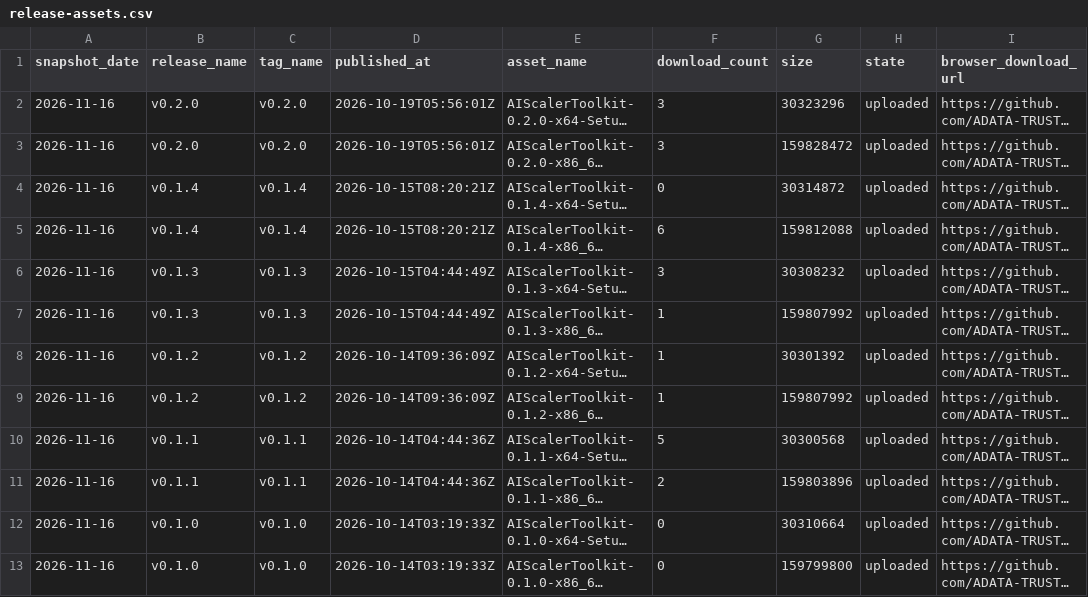
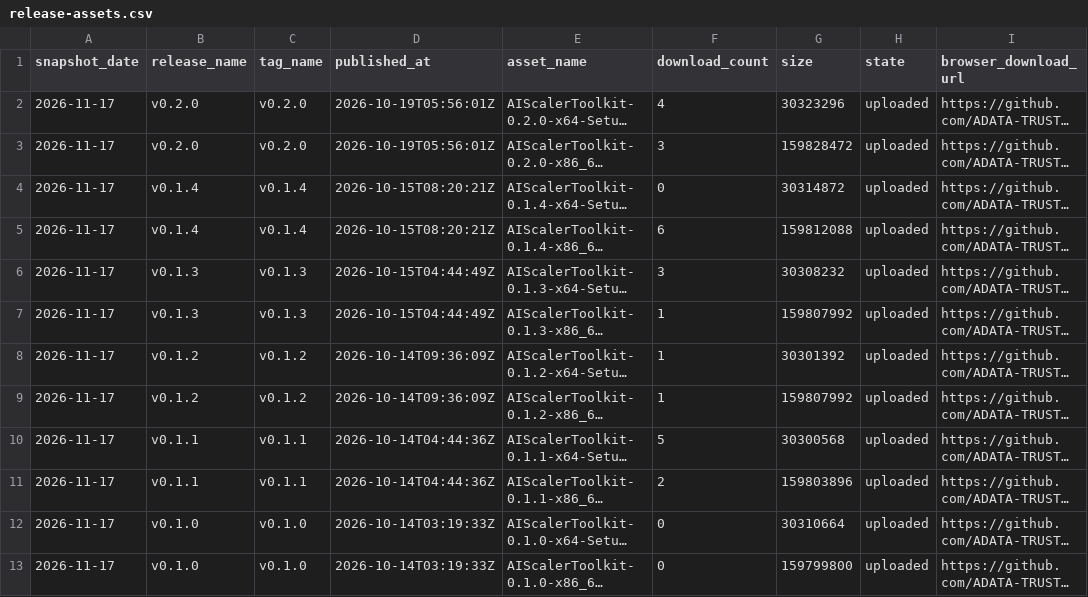
Before and after one commit to ADATA-TRUSTA/AI-Scaler-Toolkit, a CSV file: latest/release-assets.csv, drawn as a sheet; long unchanged cells end in …; the diff names each change by its address in the sheet, - before the commit and + after, or states it on an @@ line.

```diff
--- a/latest/release-assets.csv
+++ b/latest/release-assets.csv
-A2:A13 (snapshot_date): 2026-11-16
+A2:A13 (snapshot_date): 2026-11-17
-F2 (download_count): 3
+F2 (download_count): 4
```
Also changed, not shown: latest/traffic-daily.csv, 4 other files.
